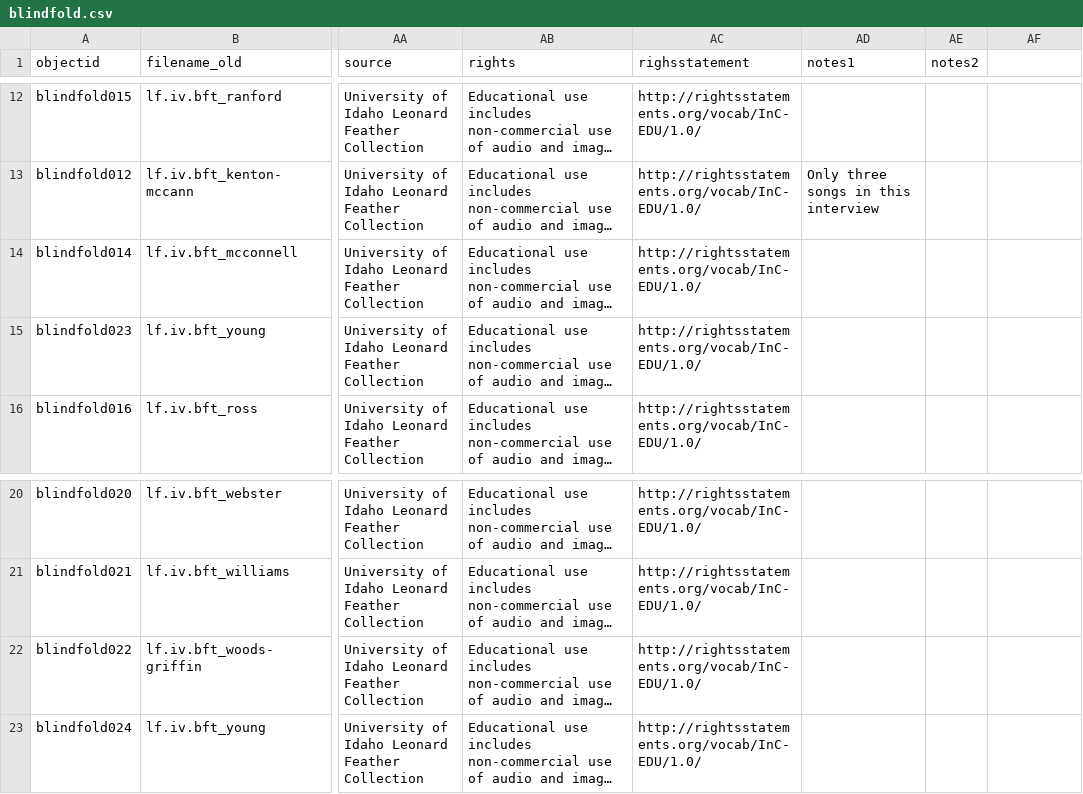
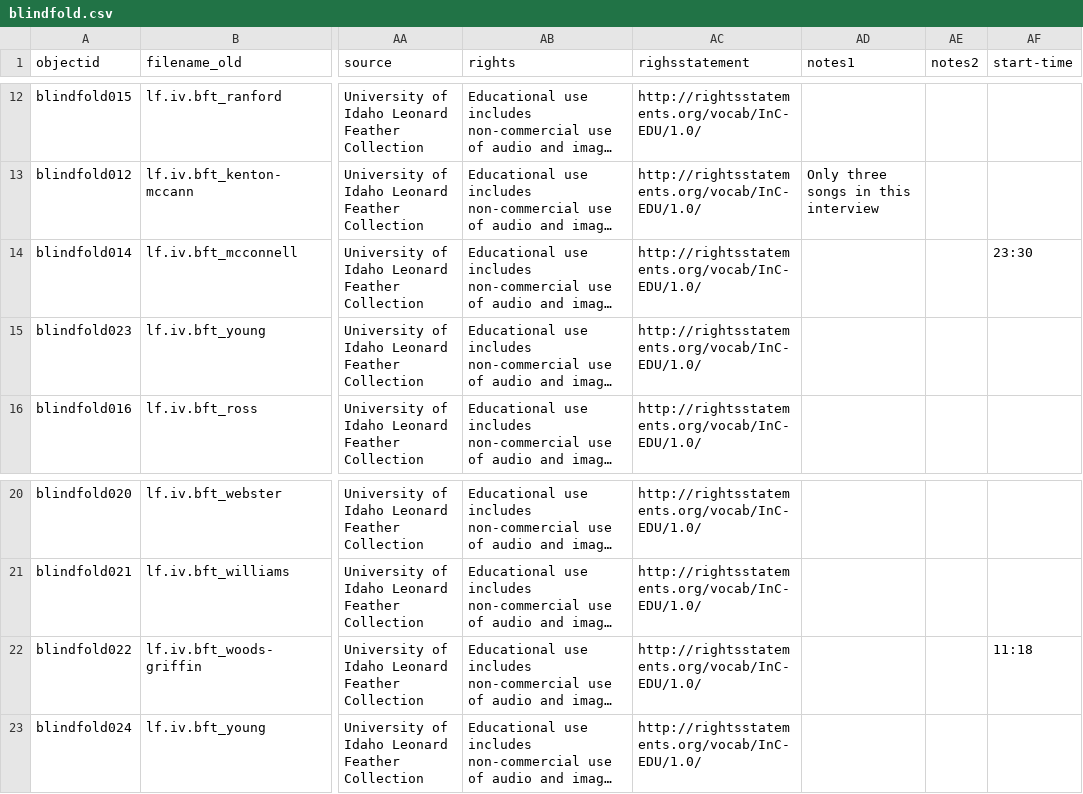
Before and after one commit to uidaholib/blindfold_draft, a CSV file: _data/blindfold.csv, drawn as a sheet; only a part is shown, gaps mark what is left out; long unchanged cells end in …; the diff names each change by its address in the sheet, - before the commit and + after, or states it on an @@ line.

Commit message:
for items that don't start at 0:00
This is probably the wrong way to go. Might be better to add a column to the transcript that lists the timestamp according to a start at 0

```diff
--- a/_data/blindfold.csv
+++ b/_data/blindfold.csv
-AF1: (empty)
+AF1: start-time
-AF14 (start-time): (empty)
+AF14 (start-time): 23:30
-AF22 (start-time): (empty)
+AF22 (start-time): 11:18
```
Also changed, not shown: 2 other files.
